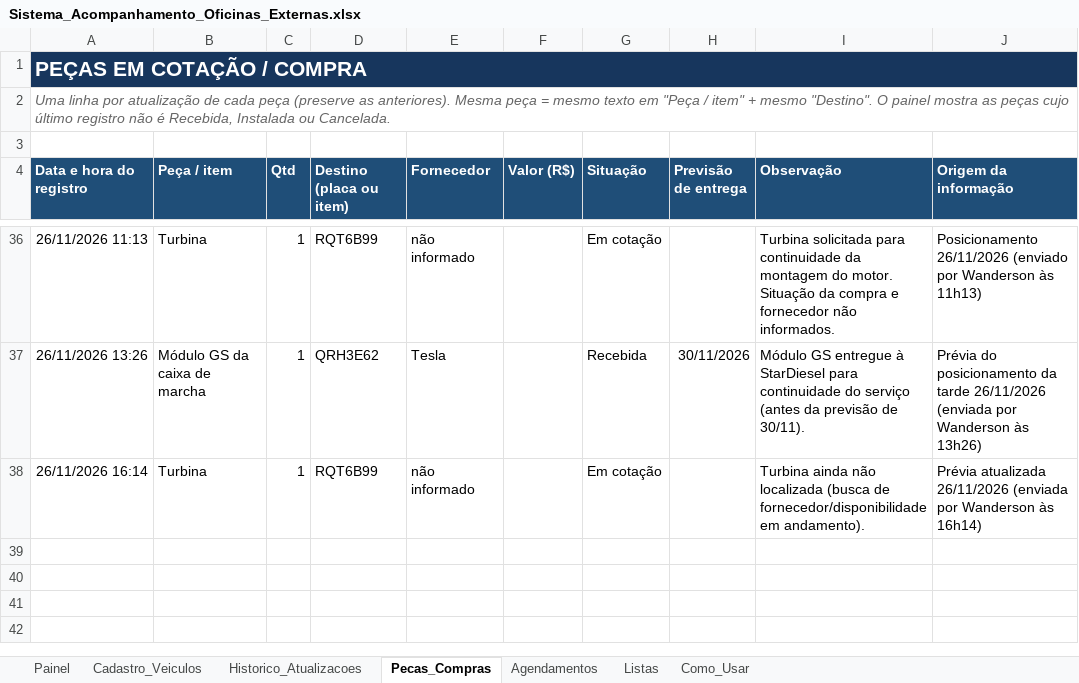
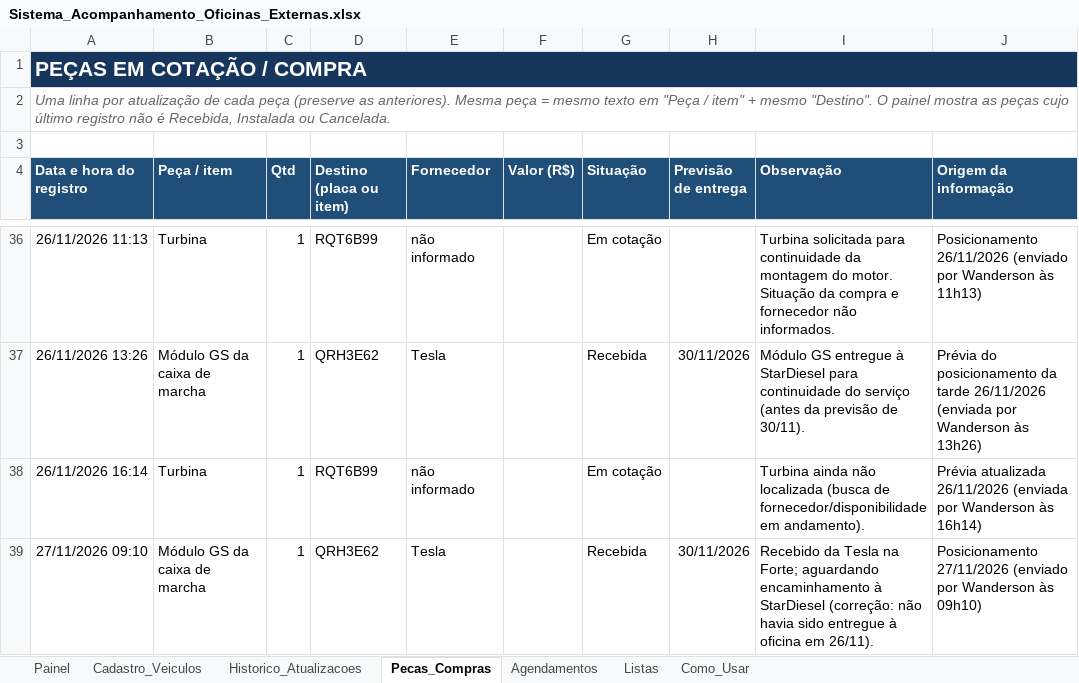
Before and after one commit to WandersonLuizClemente/painel-oficinas-externas, an Excel workbook: dados/Sistema_Acompanhamento_Oficinas_Externas.xlsx, sheet Pecas_Compras, drawn as a sheet; only a part is shown, gaps mark what is left out; values as stored, in another font and other column widths than the file's, no borders; the diff names each change by its address in the sheet, - before the commit and + after, or states it on an @@ line.

```diff
--- a/dados/Sistema_Acompanhamento_Oficinas_Externas.xlsx (sheet Pecas_Compras)
+++ b/dados/Sistema_Acompanhamento_Oficinas_Externas.xlsx (sheet Pecas_Compras)
+row 39: 27/11/2026 09:10 | Módulo GS da caixa de marcha | 1 | QRH3E62 | Tesla |  | Recebida | 30/11/2026 | Recebido da Tesla na Forte; aguardando encaminhamento à StarDiesel (correção: não havia sido entregue à oficina em 26/11). | Posicionamento 27/11/2026 (enviado por Wanderson às 09h10)
```
Also changed, not shown: sheet Historico_Atualizacoes, sheet Painel, sheet Cadastro_Veiculos.
